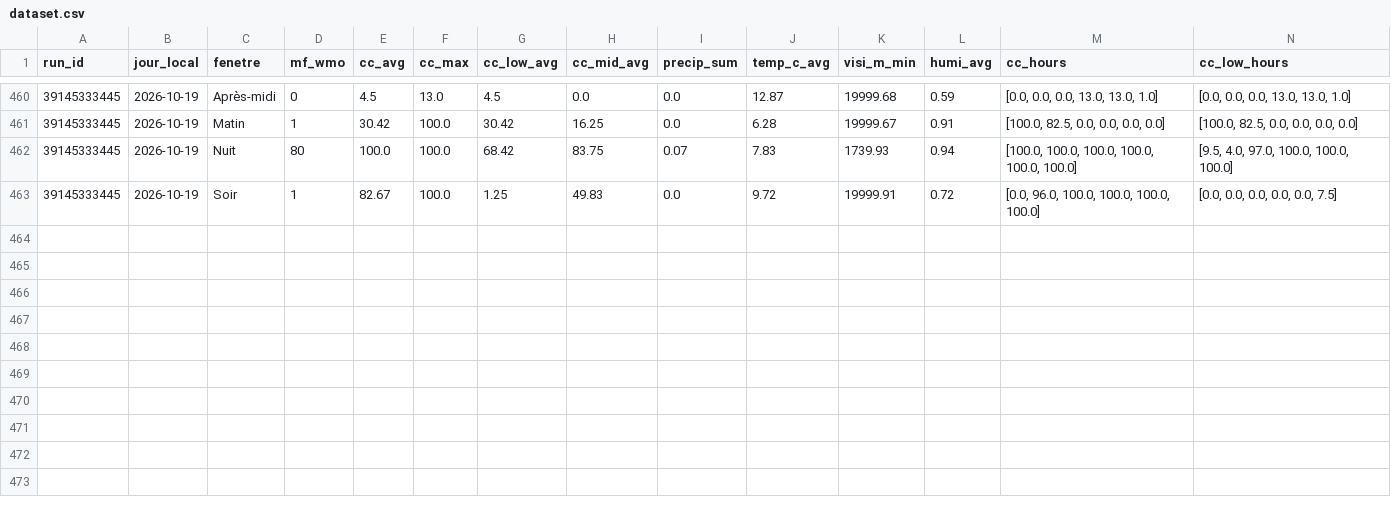
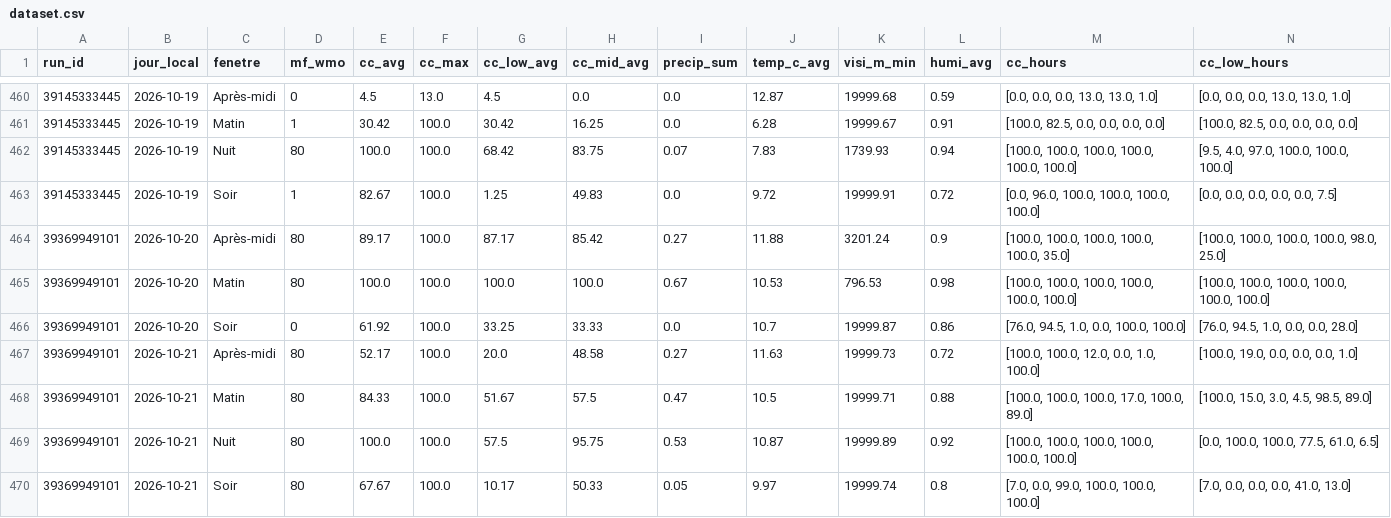
Before and after one commit to atantet/meteo, a CSV file: data/calibration/dataset.csv, drawn as a sheet; only a part is shown, gaps mark what is left out; rows hold the shown columns only; the diff names each change by its address in the sheet, - before the commit and + after, or states it on an @@ line.

Commit message:
chore(calibration): pipeline auto 2026-10-20T05:15Z

```diff
--- a/data/calibration/dataset.csv
+++ b/data/calibration/dataset.csv
+row 464: 39369949101 | 2026-10-20 | Après-midi | 80 | 89.17 | 100.0 | 87.17 | 85.42 | 0.27 | 11.88 | 3201.24 | 0.9 | [100.0, 100.0, 100.0, 100.0, 100.0, 35.0] | [100.0, 100.0, 100.0, 100.0, 98.0, 25.0]
+row 465: 39369949101 | 2026-10-20 | Matin | 80 | 100.0 | 100.0 | 100.0 | 100.0 | 0.67 | 10.53 | 796.53 | 0.98 | [100.0, 100.0, 100.0, 100.0, 100.0, 100.0] | [100.0, 100.0, 100.0, 100.0, 100.0, 100.0]
+row 466: 39369949101 | 2026-10-20 | Soir | 0 | 61.92 | 100.0 | 33.25 | 33.33 | 0.0 | 10.7 | 19999.87 | 0.86 | [76.0, 94.5, 1.0, 0.0, 100.0, 100.0] | [76.0, 94.5, 1.0, 0.0, 0.0, 28.0]
+row 467: 39369949101 | 2026-10-21 | Après-midi | 80 | 52.17 | 100.0 | 20.0 | 48.58 | 0.27 | 11.63 | 19999.73 | 0.72 | [100.0, 100.0, 12.0, 0.0, 1.0, 100.0] | [100.0, 19.0, 0.0, 0.0, 0.0, 1.0]
+row 468: 39369949101 | 2026-10-21 | Matin | 80 | 84.33 | 100.0 | 51.67 | 57.5 | 0.47 | 10.5 | 19999.71 | 0.88 | [100.0, 100.0, 100.0, 17.0, 100.0, 89.0] | [100.0, 15.0, 3.0, 4.5, 98.5, 89.0]
+row 469: 39369949101 | 2026-10-21 | Nuit | 80 | 100.0 | 100.0 | 57.5 | 95.75 | 0.53 | 10.87 | 19999.89 | 0.92 | [100.0, 100.0, 100.0, 100.0, 100.0, 100.0] | [0.0, 100.0, 100.0, 77.5, 61.0, 6.5]
+row 470: 39369949101 | 2026-10-21 | Soir | 80 | 67.67 | 100.0 | 10.17 | 50.33 | 0.05 | 9.97 | 19999.74 | 0.8 | [7.0, 0.0, 99.0, 100.0, 100.0, 100.0] | [7.0, 0.0, 0.0, 0.0, 41.0, 13.0]
```
Also changed, not shown: data/calibration/labels.csv.
